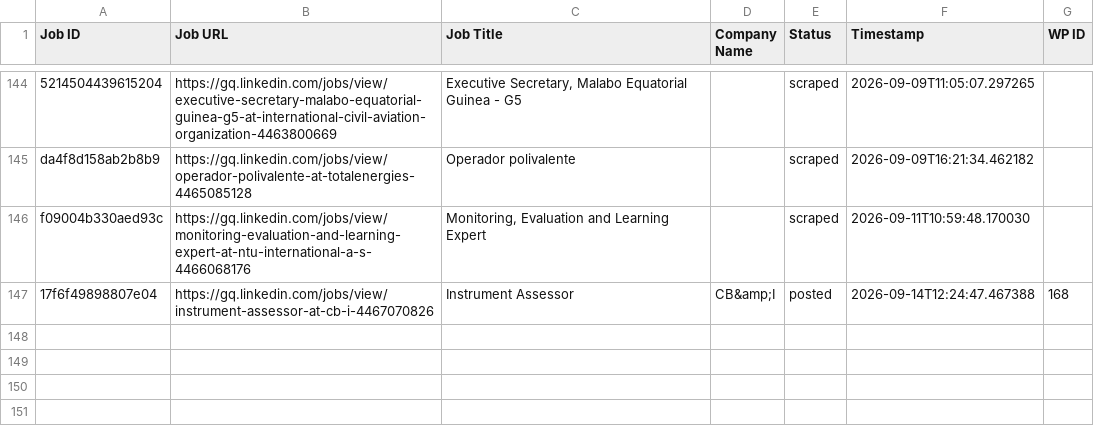
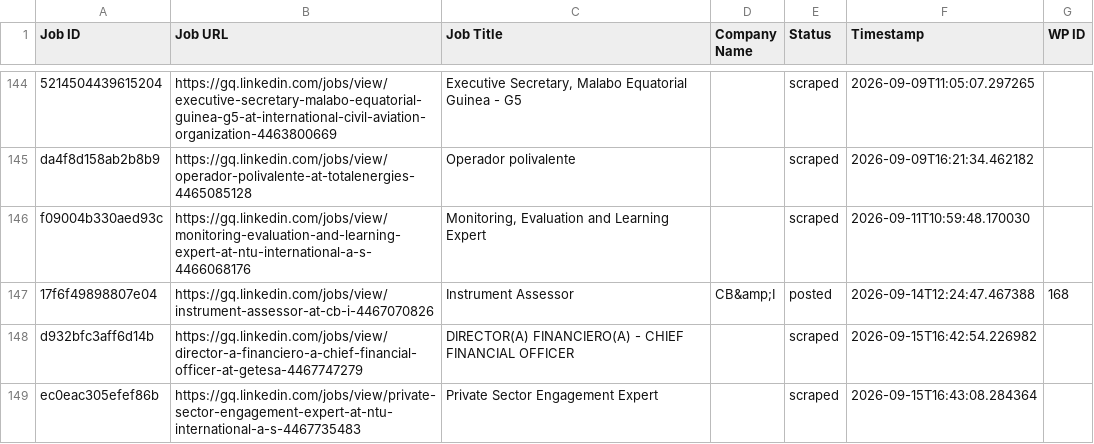
Before and after one commit to innovationinc2000/gq, a CSV file: processed_jobs.csv, drawn as a sheet; only a part is shown, gaps mark what is left out.

```diff
--- a/processed_jobs.csv
+++ b/processed_jobs.csv
@@ -147 +147,3 @@ f09004b330aed93c,https://gq.linkedin.com/jobs/view/monitoring-evaluation-and-lea
 17f6f49898807e04,https://gq.linkedin.com/jobs/view/instrument-assessor-at-cb-i-4467070826,Instrument Assessor,CB&amp;I,posted,2026-09-14T12:24:47.467388,168
+d932bfc3aff6d14b,https://gq.linkedin.com/jobs/view/director-a-financiero-a-chief-financial-officer-at-getesa-4467747279,DIRECTOR(A) FINANCIERO(A) - CHIEF FINANCIAL OFFICER,,scraped,2026-09-15T16:42:54.226982,
+ec0eac305efef86b,https://gq.linkedin.com/jobs/view/private-sector-engagement-expert-at-ntu-international-a-s-4467735483,Private Sector Engagement Expert,,scraped,2026-09-15T16:43:08.284364,
```
